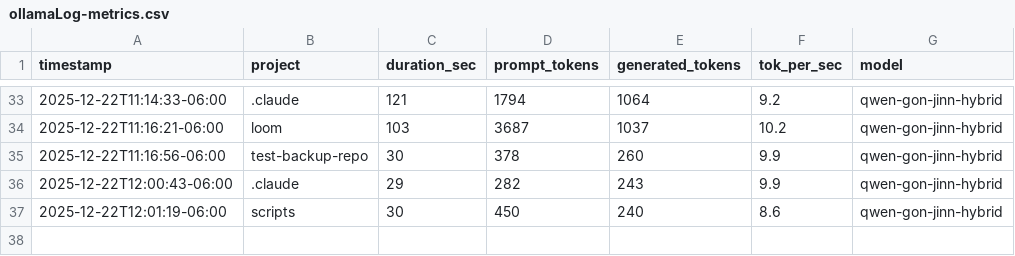
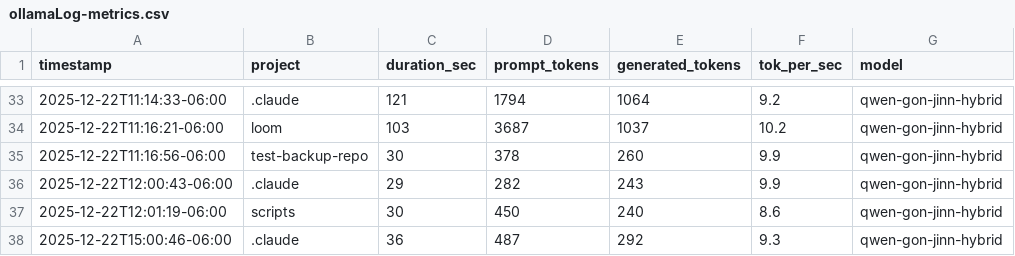
Before and after one commit to jaded423/claudeGlobal, a CSV file: logs/ollamaLog-metrics.csv, drawn as a sheet; only a part is shown, gaps mark what is left out.

```diff
--- a/logs/ollamaLog-metrics.csv
+++ b/logs/ollamaLog-metrics.csv
@@ -37 +37,2 @@ timestamp,project,duration_sec,prompt_tokens,generated_tokens,tok_per_sec,model
 2025-12-22T12:01:19-06:00,scripts,30,450,240,8.6,qwen-gon-jinn-hybrid
+2025-12-22T15:00:46-06:00,.claude,36,487,292,9.3,qwen-gon-jinn-hybrid
```
Also changed, not shown: 2 other files.
